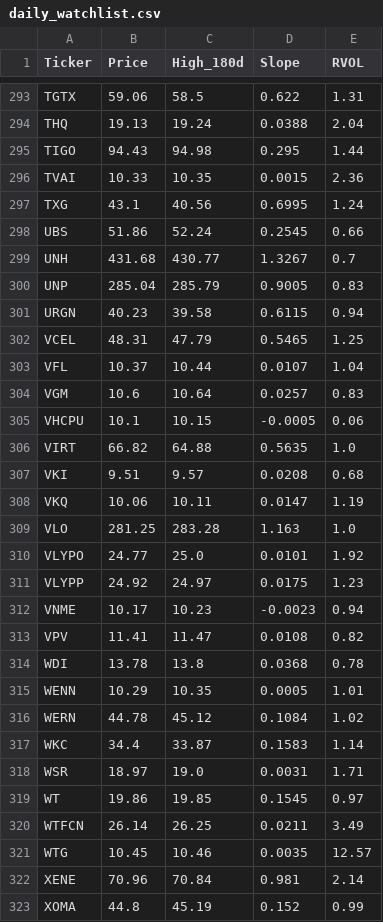
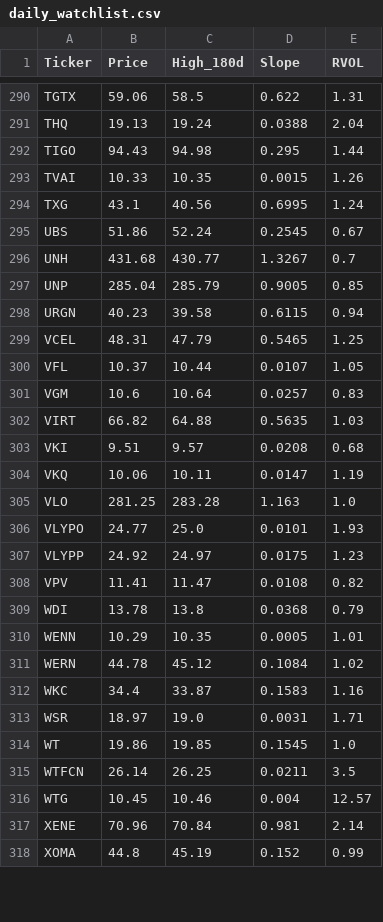
Before and after one commit to akshatsirohiya-arch/my-investment-ai, a CSV file: daily_watchlist.csv, drawn as a sheet; only a part is shown, gaps mark what is left out; the diff covers the shown part only.

```diff
--- a/daily_watchlist.csv
+++ b/daily_watchlist.csv
@@ -295,13 +292,12 @@ THQ,19.13,19.24,0.0388,2.04
 TIGO,94.43,94.98,0.295,1.44
-TVAI,10.33,10.35,0.0015,2.36
+TVAI,10.33,10.35,0.0015,1.26
 TXG,43.1,40.56,0.6995,1.24
-UBS,51.86,52.24,0.2545,0.66
+UBS,51.86,52.24,0.2545,0.67
 UNH,431.68,430.77,1.3267,0.7
-UNP,285.04,285.79,0.9005,0.83
+UNP,285.04,285.79,0.9005,0.85
 URGN,40.23,39.58,0.6115,0.94
 VCEL,48.31,47.79,0.5465,1.25
-VFL,10.37,10.44,0.0107,1.04
+VFL,10.37,10.44,0.0107,1.05
 VGM,10.6,10.64,0.0257,0.83
-VHCPU,10.1,10.15,-0.0005,0.06
-VIRT,66.82,64.88,0.5635,1.0
+VIRT,66.82,64.88,0.5635,1.03
 VKI,9.51,9.57,0.0208,0.68
@@ -309,14 +305,13 @@ VKQ,10.06,10.11,0.0147,1.19
 VLO,281.25,283.28,1.163,1.0
-VLYPO,24.77,25.0,0.0101,1.92
+VLYPO,24.77,25.0,0.0101,1.93
 VLYPP,24.92,24.97,0.0175,1.23
-VNME,10.17,10.23,-0.0023,0.94
 VPV,11.41,11.47,0.0108,0.82
-WDI,13.78,13.8,0.0368,0.78
+WDI,13.78,13.8,0.0368,0.79
 WENN,10.29,10.35,0.0005,1.01
 WERN,44.78,45.12,0.1084,1.02
-WKC,34.4,33.87,0.1583,1.14
+WKC,34.4,33.87,0.1583,1.16
 WSR,18.97,19.0,0.0031,1.71
-WT,19.86,19.85,0.1545,0.97
-WTFCN,26.14,26.25,0.0211,3.49
-WTG,10.45,10.46,0.0035,12.57
+WT,19.86,19.85,0.1545,1.0
+WTFCN,26.14,26.25,0.0211,3.5
+WTG,10.45,10.46,0.004,12.57
 XENE,70.96,70.84,0.981,2.14
```
Also changed, not shown: 5 added rows, 8 removed rows and 110 edited cells elsewhere in this file.
